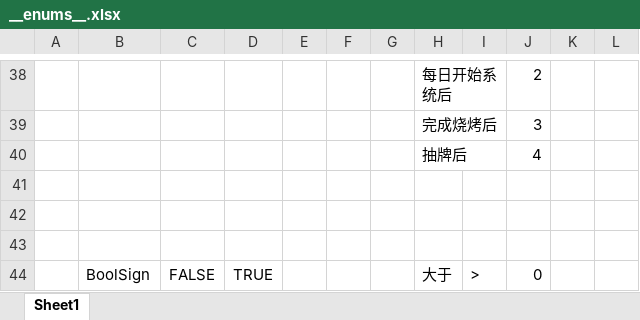
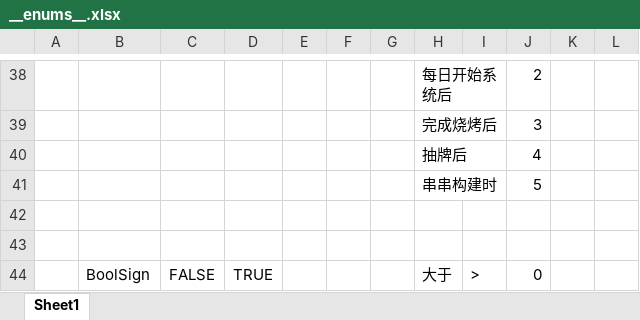
Before and after one commit to Jaeger0624/BBQ-Heaven, an Excel workbook: Config/Datas/__enums__.xlsx, sheet Sheet1, drawn as a sheet; only a part is shown, gaps mark what is left out; values as stored, in another font and other column widths than the file's, no borders; the diff names each change by its address in the sheet, - before the commit and + after, or states it on an @@ line.

```diff
--- a/Config/Datas/__enums__.xlsx (sheet Sheet1)
+++ b/Config/Datas/__enums__.xlsx (sheet Sheet1)
-row 41: (empty)
+row 41:  |  |  |  |  |  |  | 串串构建时 |  | 5
```
Also changed, not shown: Config/Datas/CardDatas/CardData.xlsx, Config/Datas/FoodDatas/FoodData.xlsx, 26 other files.
